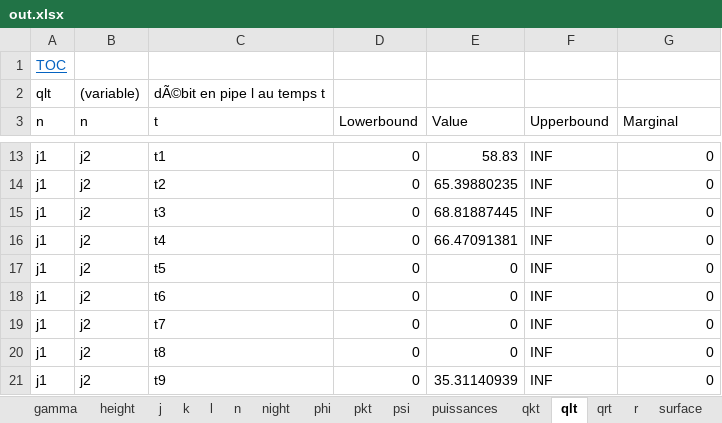
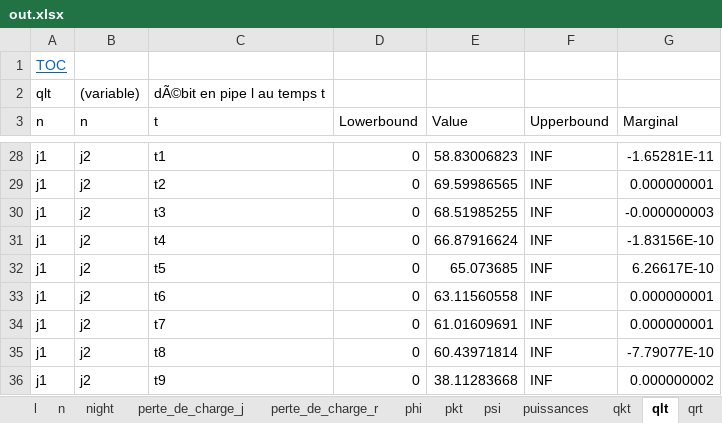
Before and after one commit to ValentinLassaigne/MINLP, an Excel workbook: out.xlsx, sheet qlt, drawn as a sheet; only a part is shown, gaps mark what is left out; values as stored, in another font and other column widths than the file's, no borders; addresses are those after the commit; the diff covers the shown part only; the diff names each change by its address in the sheet, - before the commit and + after, or states it on an @@ line.

```diff
--- a/out.xlsx (sheet qlt)
+++ b/out.xlsx (sheet qlt)
+sheet tab: perte_de_charge_j
+sheet tab: perte_de_charge_r
-E28 (Value): 58.83
+E28 (Value): 58.83006823
-G28 (Marginal): 0
+G28 (Marginal): -1.65281E-11
-E29 (Value): 65.39880235
+E29 (Value): 69.59986565
-G29 (Marginal): 0
+G29 (Marginal): 0.000000001
-E30 (Value): 68.81887445
+E30 (Value): 68.51985255
-G30 (Marginal): 0
+G30 (Marginal): -0.000000003
-E31 (Value): 66.47091381
+E31 (Value): 66.87916624
-G31 (Marginal): 0
+G31 (Marginal): -1.83156E-10
-E32 (Value): 0
+E32 (Value): 65.073685
-G32 (Marginal): 0
+G32 (Marginal): 6.26617E-10
-E33 (Value): 0
+E33 (Value): 63.11560558
-G33:G34 (Marginal): 0
+G33:G34 (Marginal): 0.000000001
-E34 (Value): 0
+E34 (Value): 61.01609691
-E35 (Value): 0
+E35 (Value): 60.43971814
-G35 (Marginal): 0
+G35 (Marginal): -7.79077E-10
-E36 (Value): 35.31140939
+E36 (Value): 38.11283668
-G36 (Marginal): 0
+G36 (Marginal): 0.000000002
```
Also changed, not shown: other rows of this sheet, sheet charge, sheet charge_r, sheet volumes_max, sheet volumes_min, sheet qrt, sheet vrt, 18 more sheets, other sheet tabs, hidden cells, 6 other files.
